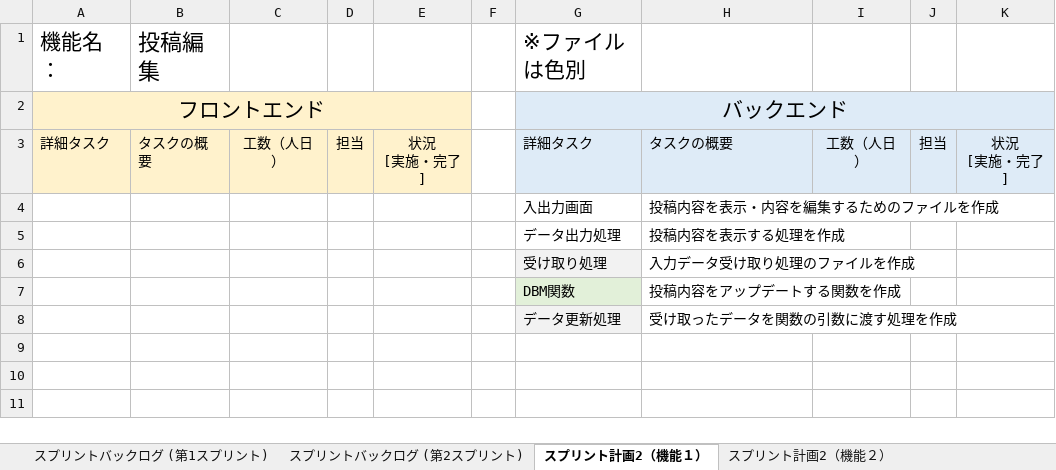
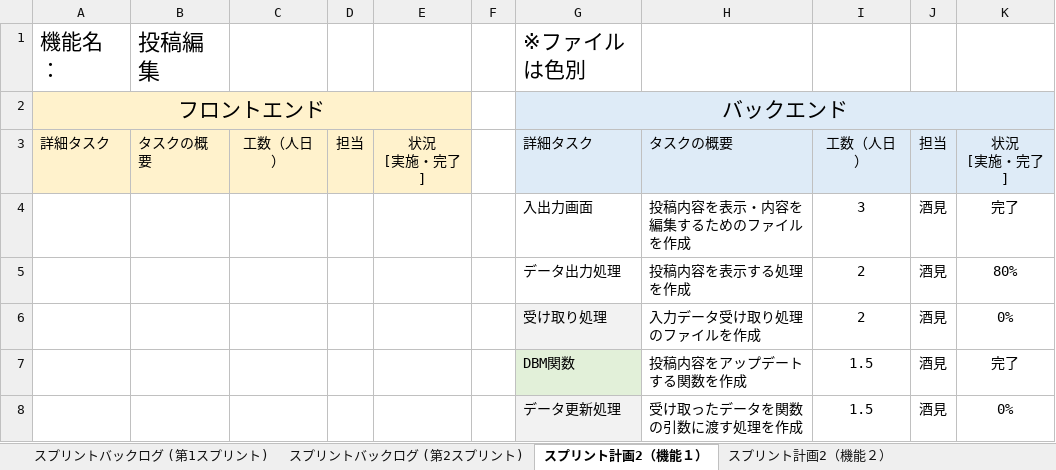
Before and after one commit to fu-syoji-t/SD3D_2023_Scrum3, an Excel workbook: 03スプリントバックログ/Scrum3_スプリントバックログ.xlsx, sheet スプリント計画2（機能１）, drawn as a sheet; values as stored, in another font and other column widths than the file's, no borders; removed rows and columns are numbered as before the commit, all else as after; the diff names each change by its address in the sheet, - before the commit and + after, or states it on an @@ line.

```diff
--- a/03スプリントバックログ/Scrum3_スプリントバックログ.xlsx (sheet スプリント計画2（機能１）)
+++ b/03スプリントバックログ/Scrum3_スプリントバックログ.xlsx (sheet スプリント計画2（機能１）)
-row 4:  |  |  |  |  |  | 入出力画面 | 投稿内容を表示・内容を編集するためのファイルを作成
-row 5:  |  |  |  |  |  | データ出力処理 | 投稿内容を表示する処理を作成
-row 6:  |  |  |  |  |  | 受け取り処理 | 入力データ受け取り処理のファイルを作成
-row 7:  |  |  |  |  |  | DBM関数 | 投稿内容をアップデートする関数を作成
-row 8:  |  |  |  |  |  | データ更新処理 | 受け取ったデータを関数の引数に渡す処理を作成
+row 4:  |  |  |  |  |  | 入出力画面 | 投稿内容を表示・内容を編集するためのファイルを作成 | 3 | 酒見 | 完了
+row 5:  |  |  |  |  |  | データ出力処理 | 投稿内容を表示する処理を作成 | 2 | 酒見 | 80%
+row 6:  |  |  |  |  |  | 受け取り処理 | 入力データ受け取り処理のファイルを作成 | 2 | 酒見 | 0%
+row 7:  |  |  |  |  |  | DBM関数 | 投稿内容をアップデートする関数を作成 | 1.5 | 酒見 | 完了
+row 8:  |  |  |  |  |  | データ更新処理 | 受け取ったデータを関数の引数に渡す処理を作成 | 1.5 | 酒見 | 0%
```
Also changed, not shown: sheet スプリントバックログ (第2スプリント), sheet スプリントバックログ (第1スプリント).
